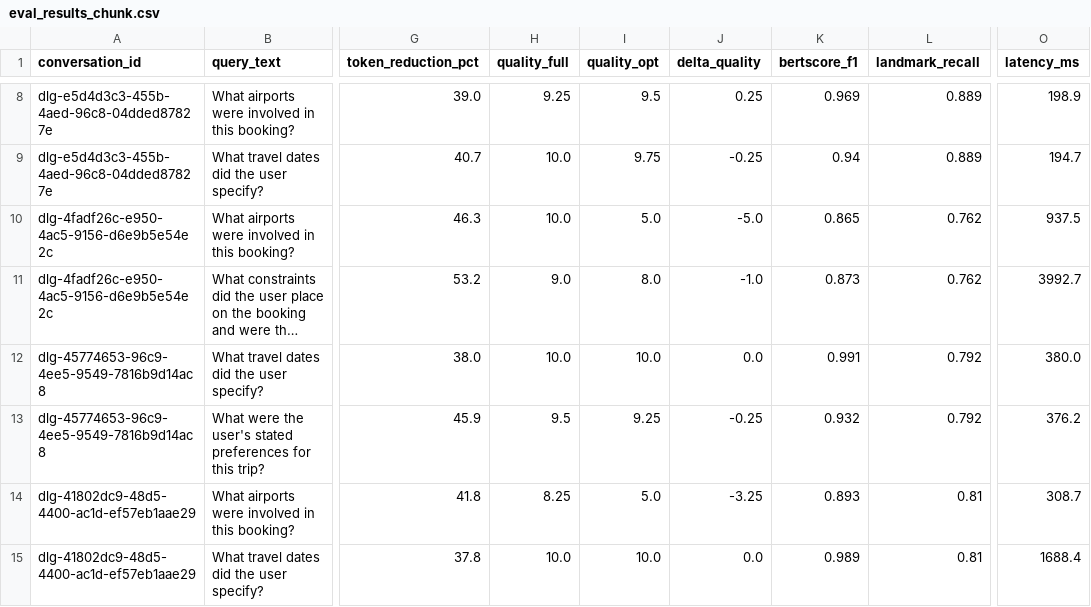
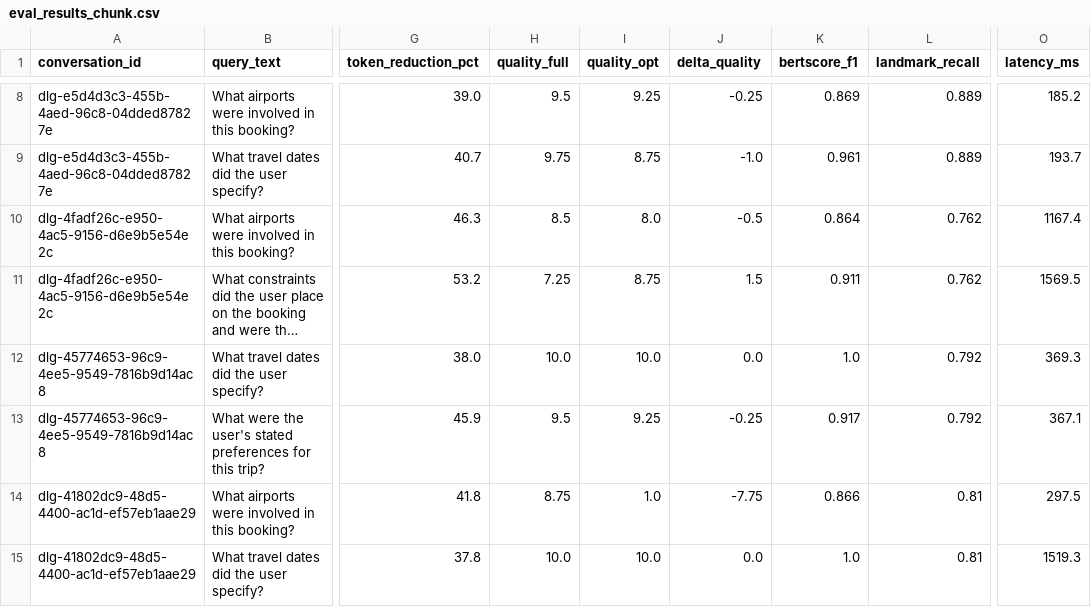
Before and after one commit to Harry84/context-optimizer, a CSV file: eval_results_chunk.csv, drawn as a sheet; only a part is shown, gaps mark what is left out; long unchanged cells end in …; the diff covers the shown part only; the diff names each change by its address in the sheet, - before the commit and + after, or states it on an @@ line.

```diff
--- a/eval_results_chunk.csv
+++ b/eval_results_chunk.csv
-H8 (quality_full): 9.25
+H8 (quality_full): 9.5
-I8 (quality_opt): 9.5
+I8 (quality_opt): 9.25
-J8 (delta_quality): 0.25
+J8 (delta_quality): -0.25
-K8 (bertscore_f1): 0.969
+K8 (bertscore_f1): 0.869
-O8 (latency_ms): 198.9
+O8 (latency_ms): 185.2
-H9 (quality_full): 10.0
+H9 (quality_full): 9.75
-I9 (quality_opt): 9.75
+I9 (quality_opt): 8.75
-J9 (delta_quality): -0.25
+J9 (delta_quality): -1.0
-K9 (bertscore_f1): 0.94
+K9 (bertscore_f1): 0.961
-O9 (latency_ms): 194.7
+O9 (latency_ms): 193.7
-H10 (quality_full): 10.0
+H10 (quality_full): 8.5
-I10 (quality_opt): 5.0
+I10 (quality_opt): 8.0
-J10 (delta_quality): -5.0
+J10 (delta_quality): -0.5
-K10 (bertscore_f1): 0.865
+K10 (bertscore_f1): 0.864
-O10 (latency_ms): 937.5
+O10 (latency_ms): 1167.4
-H11 (quality_full): 9.0
+H11 (quality_full): 7.25
-I11 (quality_opt): 8.0
+I11 (quality_opt): 8.75
-J11 (delta_quality): -1.0
+J11 (delta_quality): 1.5
-K11 (bertscore_f1): 0.873
+K11 (bertscore_f1): 0.911
-O11 (latency_ms): 3992.7
+O11 (latency_ms): 1569.5
-K12 (bertscore_f1): 0.991
+K12 (bertscore_f1): 1.0
-O12 (latency_ms): 380.0
+O12 (latency_ms): 369.3
-K13 (bertscore_f1): 0.932
+K13 (bertscore_f1): 0.917
-O13 (latency_ms): 376.2
+O13 (latency_ms): 367.1
-H14 (quality_full): 8.25
+H14 (quality_full): 8.75
-I14 (quality_opt): 5.0
+I14 (quality_opt): 1.0
-J14 (delta_quality): -3.25
+J14 (delta_quality): -7.75
-K14 (bertscore_f1): 0.893
+K14 (bertscore_f1): 0.866
-O14 (latency_ms): 308.7
+O14 (latency_ms): 297.5
-K15 (bertscore_f1): 0.989
+K15 (bertscore_f1): 1.0
-O15 (latency_ms): 1688.4
+O15 (latency_ms): 1519.3
```
Also changed, not shown: 1 added row, 1 removed row and 57 edited cells elsewhere in this file, 5 other files.
